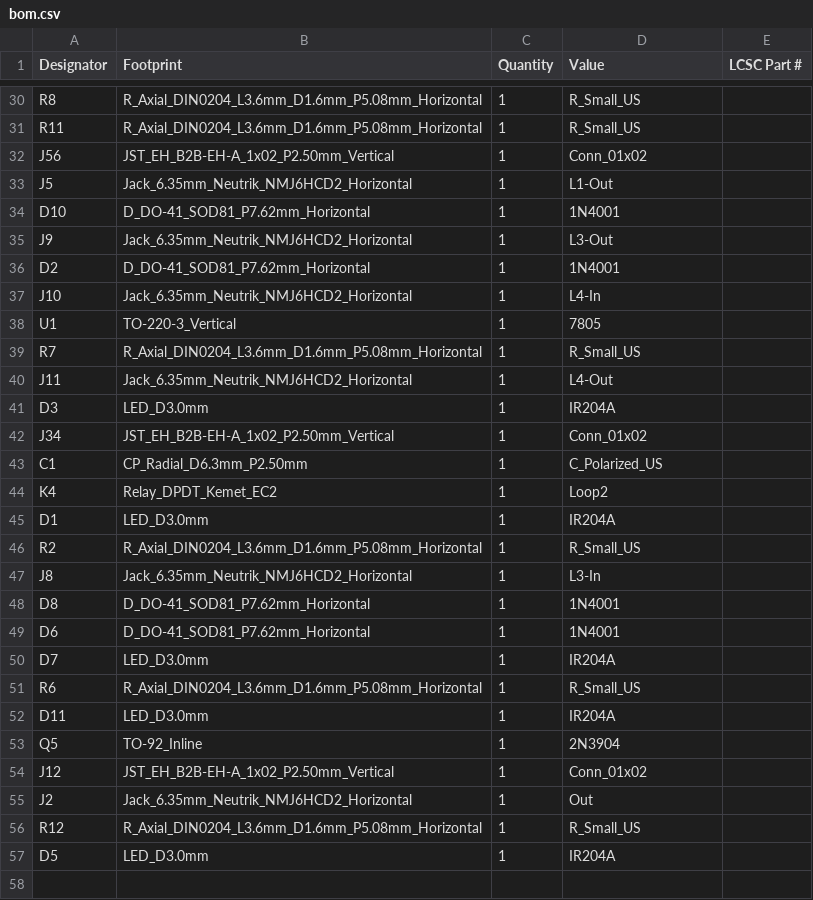
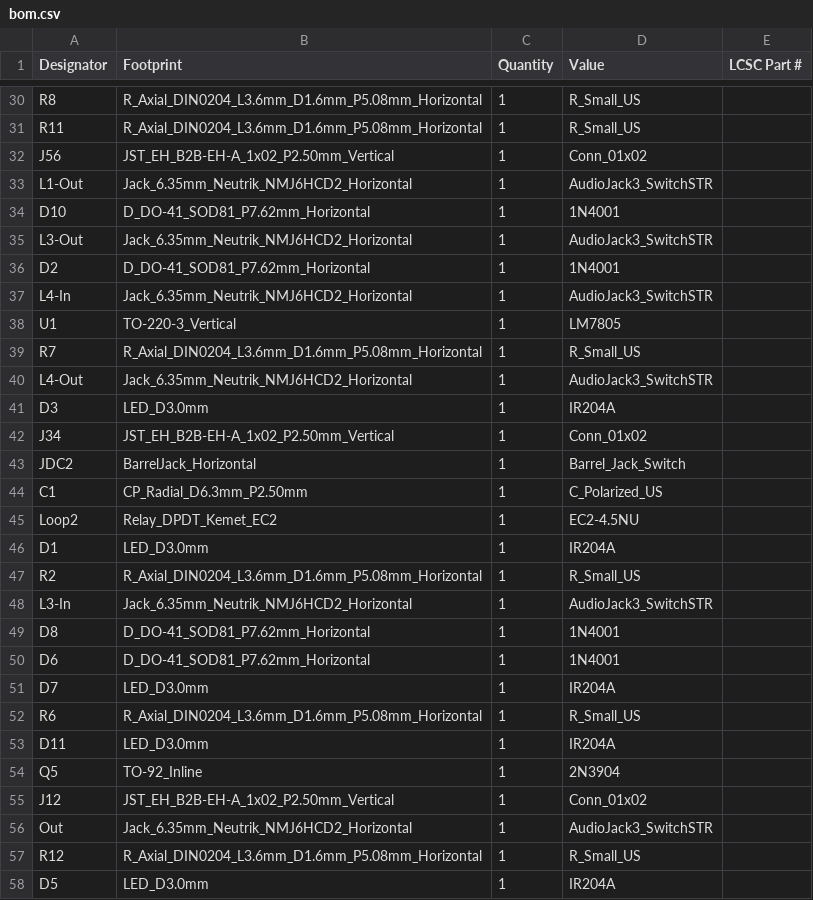
Before and after one commit to n8b5150/EfxSelector, a CSV file: gerbers/bom.csv, drawn as a sheet; only a part is shown, gaps mark what is left out; the diff covers the shown part only.

```diff
--- a/gerbers/bom.csv
+++ b/gerbers/bom.csv
@@ -32,17 +32,18 @@ R11,R_Axial_DIN0204_L3.6mm_D1.6mm_P5.08mm_Horizontal,1,R_Small_US,
 J56,JST_EH_B2B-EH-A_1x02_P2.50mm_Vertical,1,Conn_01x02,
-J5,Jack_6.35mm_Neutrik_NMJ6HCD2_Horizontal,1,L1-Out,
+L1-Out,Jack_6.35mm_Neutrik_NMJ6HCD2_Horizontal,1,AudioJack3_SwitchSTR,
 D10,D_DO-41_SOD81_P7.62mm_Horizontal,1,1N4001,
-J9,Jack_6.35mm_Neutrik_NMJ6HCD2_Horizontal,1,L3-Out,
+L3-Out,Jack_6.35mm_Neutrik_NMJ6HCD2_Horizontal,1,AudioJack3_SwitchSTR,
 D2,D_DO-41_SOD81_P7.62mm_Horizontal,1,1N4001,
-J10,Jack_6.35mm_Neutrik_NMJ6HCD2_Horizontal,1,L4-In,
-U1,TO-220-3_Vertical,1,7805,
+L4-In,Jack_6.35mm_Neutrik_NMJ6HCD2_Horizontal,1,AudioJack3_SwitchSTR,
+U1,TO-220-3_Vertical,1,LM7805,
 R7,R_Axial_DIN0204_L3.6mm_D1.6mm_P5.08mm_Horizontal,1,R_Small_US,
-J11,Jack_6.35mm_Neutrik_NMJ6HCD2_Horizontal,1,L4-Out,
+L4-Out,Jack_6.35mm_Neutrik_NMJ6HCD2_Horizontal,1,AudioJack3_SwitchSTR,
 D3,LED_D3.0mm,1,IR204A,
 J34,JST_EH_B2B-EH-A_1x02_P2.50mm_Vertical,1,Conn_01x02,
+JDC2,BarrelJack_Horizontal,1,Barrel_Jack_Switch,
 C1,CP_Radial_D6.3mm_P2.50mm,1,C_Polarized_US,
-K4,Relay_DPDT_Kemet_EC2,1,Loop2,
+Loop2,Relay_DPDT_Kemet_EC2,1,EC2-4.5NU,
 D1,LED_D3.0mm,1,IR204A,
 R2,R_Axial_DIN0204_L3.6mm_D1.6mm_P5.08mm_Horizontal,1,R_Small_US,
-J8,Jack_6.35mm_Neutrik_NMJ6HCD2_Horizontal,1,L3-In,
+L3-In,Jack_6.35mm_Neutrik_NMJ6HCD2_Horizontal,1,AudioJack3_SwitchSTR,
 D8,D_DO-41_SOD81_P7.62mm_Horizontal,1,1N4001,
@@ -54,3 +55,3 @@ Q5,TO-92_Inline,1,2N3904,
 J12,JST_EH_B2B-EH-A_1x02_P2.50mm_Vertical,1,Conn_01x02,
-J2,Jack_6.35mm_Neutrik_NMJ6HCD2_Horizontal,1,Out,
+Out,Jack_6.35mm_Neutrik_NMJ6HCD2_Horizontal,1,AudioJack3_SwitchSTR,
 R12,R_Axial_DIN0204_L3.6mm_D1.6mm_P5.08mm_Horizontal,1,R_Small_US,
```
Also changed, not shown: 22 edited cells elsewhere in this file, gerbers/designators.csv, gerbers/gerber/bom.csv, 32 other files.
